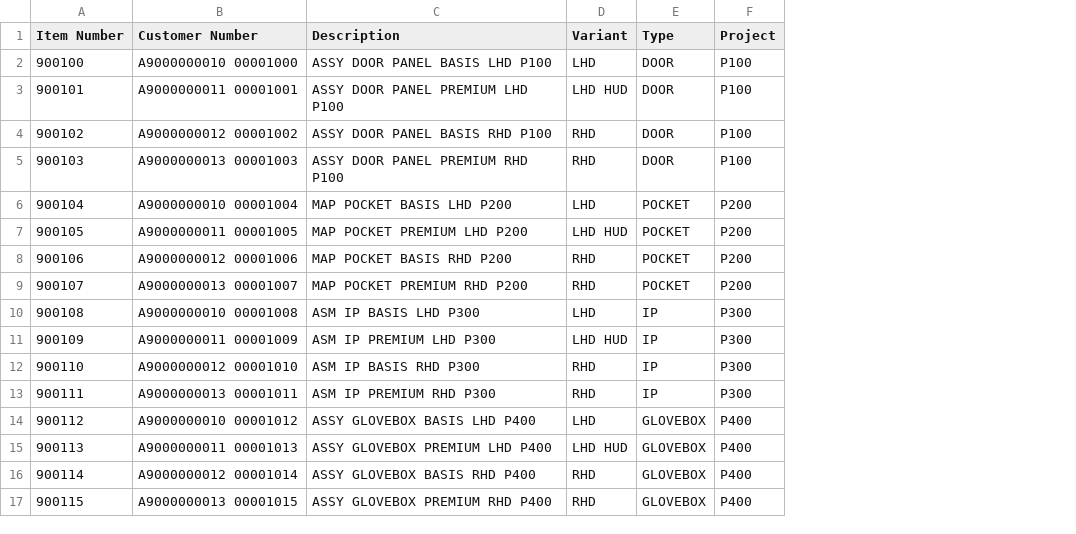
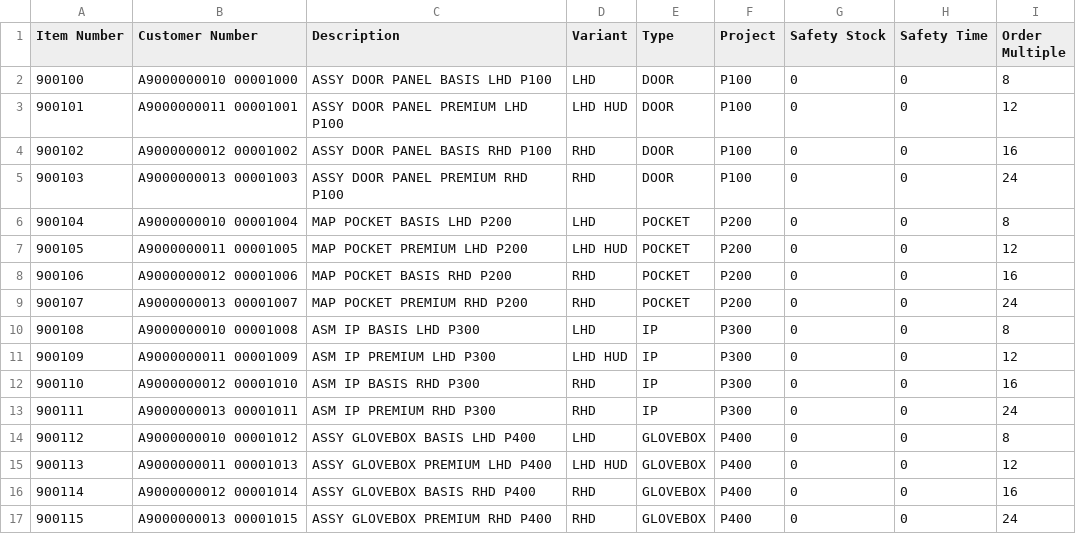
Before and after one commit to Holyfix/logistics, a CSV file: sample-data/Item_Mapping.csv, drawn as a sheet; the diff names each change by its address in the sheet, - before the commit and + after, or states it on an @@ line.

```diff
--- a/sample-data/Item_Mapping.csv
+++ b/sample-data/Item_Mapping.csv
+column G (Safety Stock), rows 2-17: all 0
+column H (Safety Time), rows 2-17: all 0
+column I (Order Multiple), rows 2-17: 8 | 12 | 16 | 24 | 8 | 12 | 16 | 24 | 8 | 12 | 16 | 24 | 8 | 12 | 16 | 24
```
Also changed, not shown: 5 other files.
